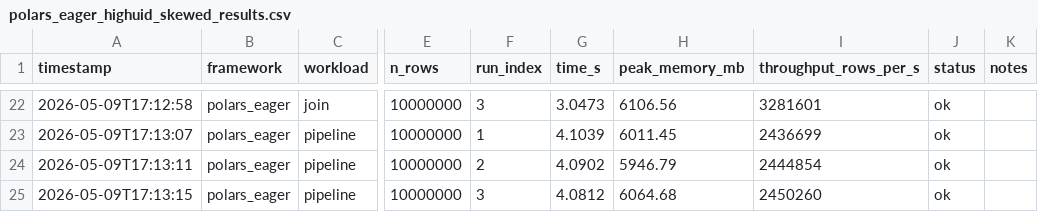
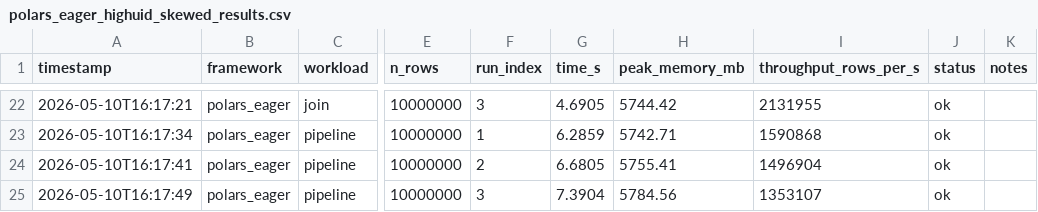
Before and after one commit to thisYui/Polars-vs-Dask, a CSV file: results/raw/polars_eager_highuid_skewed_results.csv, drawn as a sheet; only a part is shown, gaps mark what is left out; the diff covers the shown part only; the diff names each change by its address in the sheet, - before the commit and + after, or states it on an @@ line.

```diff
--- a/results/raw/polars_eager_highuid_skewed_results.csv
+++ b/results/raw/polars_eager_highuid_skewed_results.csv
-A22 (timestamp): 2026-05-09T17:12:58
+A22 (timestamp): 2026-05-10T16:17:21
-G22 (time_s): 3.0473
+G22 (time_s): 4.6905
-H22 (peak_memory_mb): 6106.56
+H22 (peak_memory_mb): 5744.42
-I22 (throughput_rows_per_s): 3281601
+I22 (throughput_rows_per_s): 2131955
-A23 (timestamp): 2026-05-09T17:13:07
+A23 (timestamp): 2026-05-10T16:17:34
-G23 (time_s): 4.1039
+G23 (time_s): 6.2859
-H23 (peak_memory_mb): 6011.45
+H23 (peak_memory_mb): 5742.71
-I23 (throughput_rows_per_s): 2436699
+I23 (throughput_rows_per_s): 1590868
-A24 (timestamp): 2026-05-09T17:13:11
+A24 (timestamp): 2026-05-10T16:17:41
-G24 (time_s): 4.0902
+G24 (time_s): 6.6805
-H24 (peak_memory_mb): 5946.79
+H24 (peak_memory_mb): 5755.41
-I24 (throughput_rows_per_s): 2444854
+I24 (throughput_rows_per_s): 1496904
-A25 (timestamp): 2026-05-09T17:13:15
+A25 (timestamp): 2026-05-10T16:17:49
-G25 (time_s): 4.0812
+G25 (time_s): 7.3904
-H25 (peak_memory_mb): 6064.68
+H25 (peak_memory_mb): 5784.56
-I25 (throughput_rows_per_s): 2450260
+I25 (throughput_rows_per_s): 1353107
```
Also changed, not shown: 32 edited cells elsewhere in this file, results/raw/dask_highuid_skewed_results.csv, results/raw/pandas_highuid_skewed_results.csv, 3 other files.
